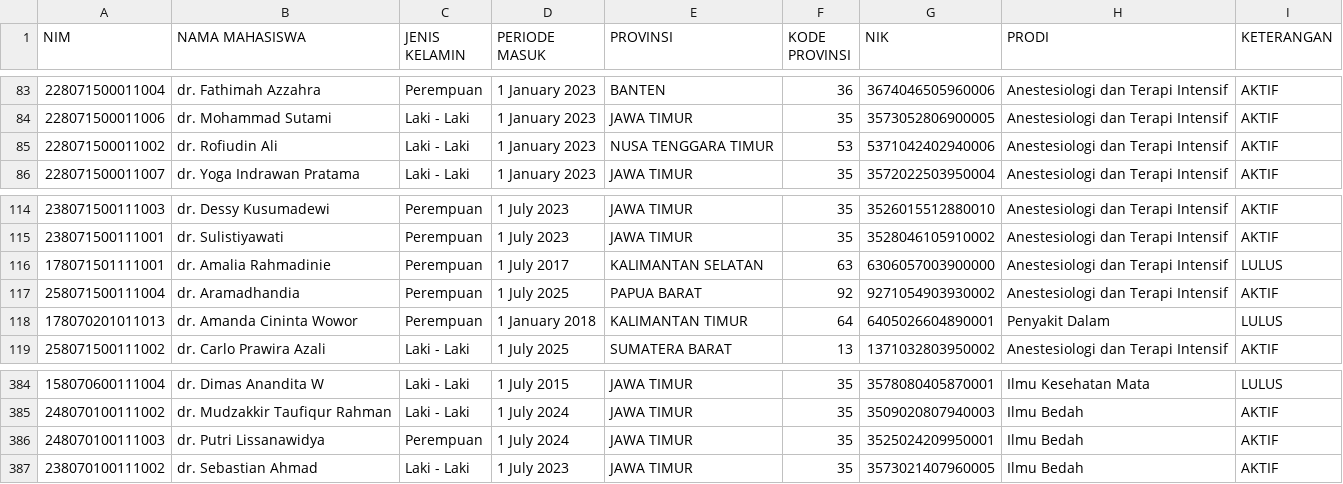
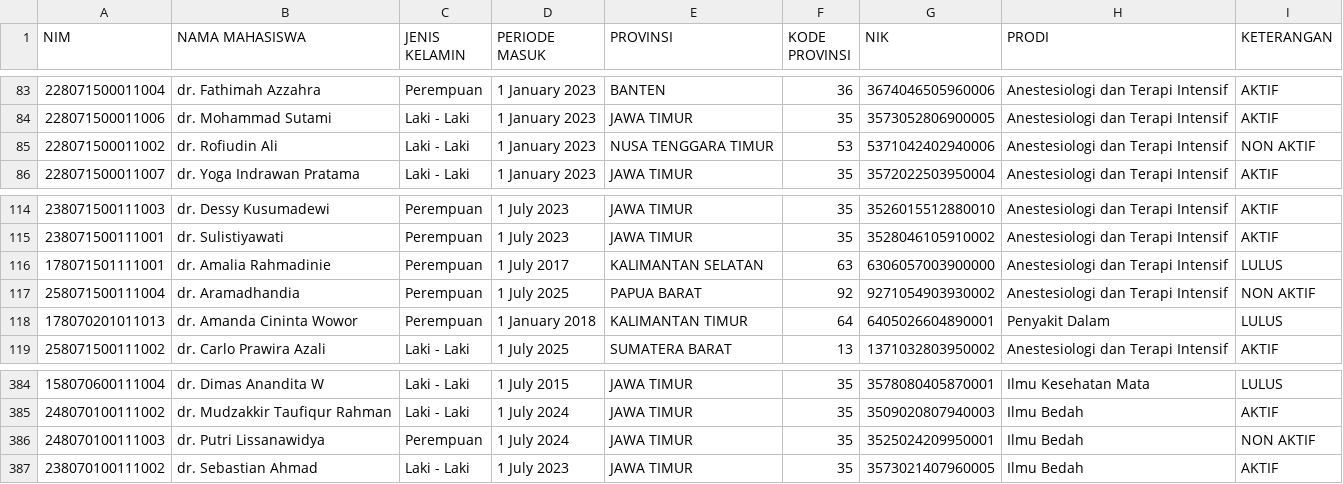
Before and after one commit to hermawanyuniarto/dashboard-ppds, a CSV file: public/data-ppds.csv, drawn as a sheet; only a part is shown, gaps mark what is left out; the diff names each change by its address in the sheet, - before the commit and + after, or states it on an @@ line.

Commit message:
Update data-ppds.csv
3 PPDS Non Aktif dr. Rofiudin Ali, dr. Putri Lissanawidya, dr. Aramadhandia

```diff
--- a/public/data-ppds.csv
+++ b/public/data-ppds.csv
-I85 (KETERANGAN): AKTIF
+I85 (KETERANGAN): NON AKTIF
-I117 (KETERANGAN): AKTIF
+I117 (KETERANGAN): NON AKTIF
-I386 (KETERANGAN): AKTIF
+I386 (KETERANGAN): NON AKTIF
```
